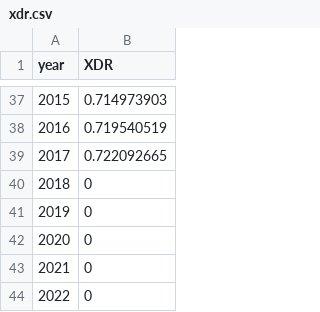
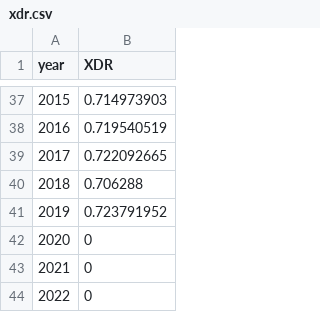
Before and after one commit to akmiller01/IATI-annual-report-2020, a CSV file: xdr.csv, drawn as a sheet; only a part is shown, gaps mark what is left out.

```diff
--- a/xdr.csv
+++ b/xdr.csv
@@ -39,4 +39,4 @@ year,XDR
 2017,0.722092665
-2018,0
-2019,0
+2018,0.706288
+2019,0.723791952
 2020,0
```
Also changed, not shown: currency_codes.csv, 2 other files.
